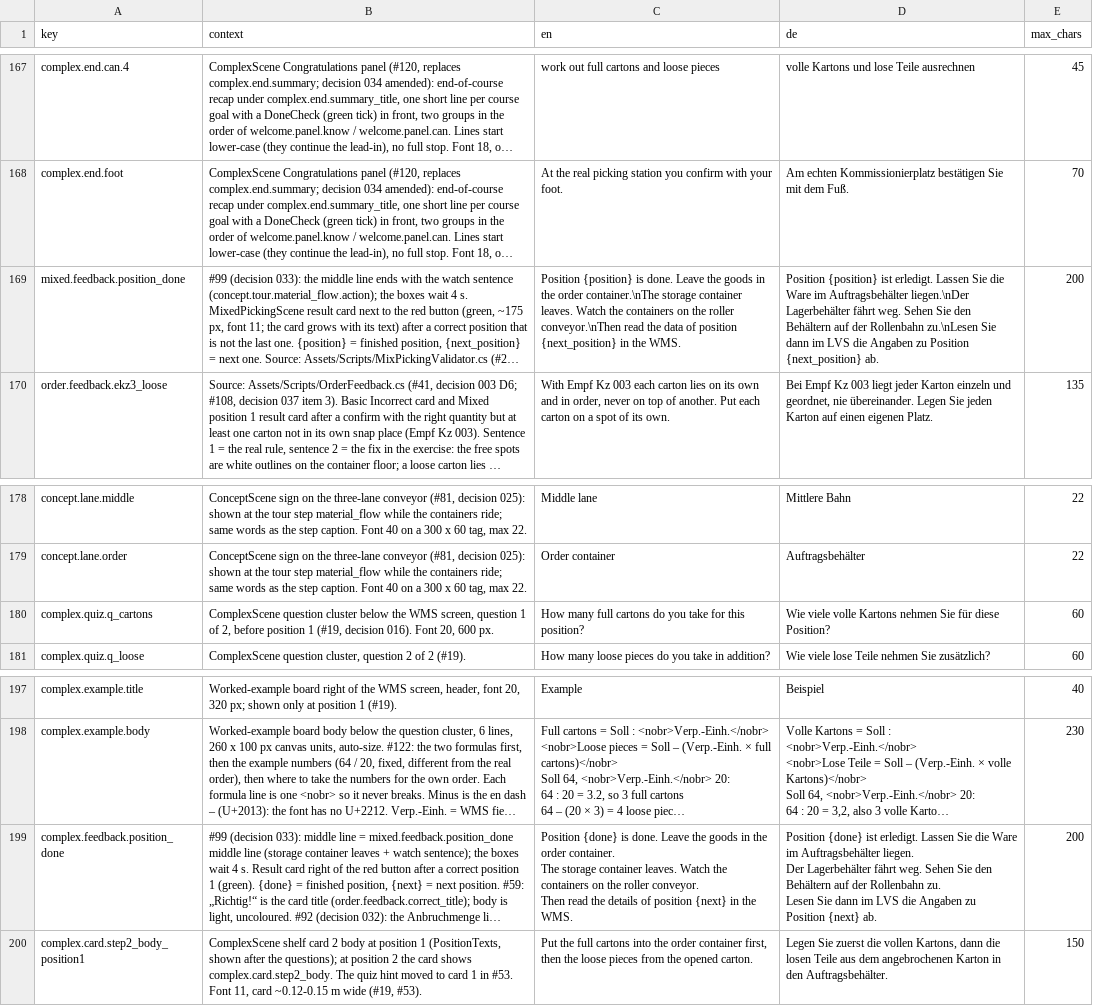
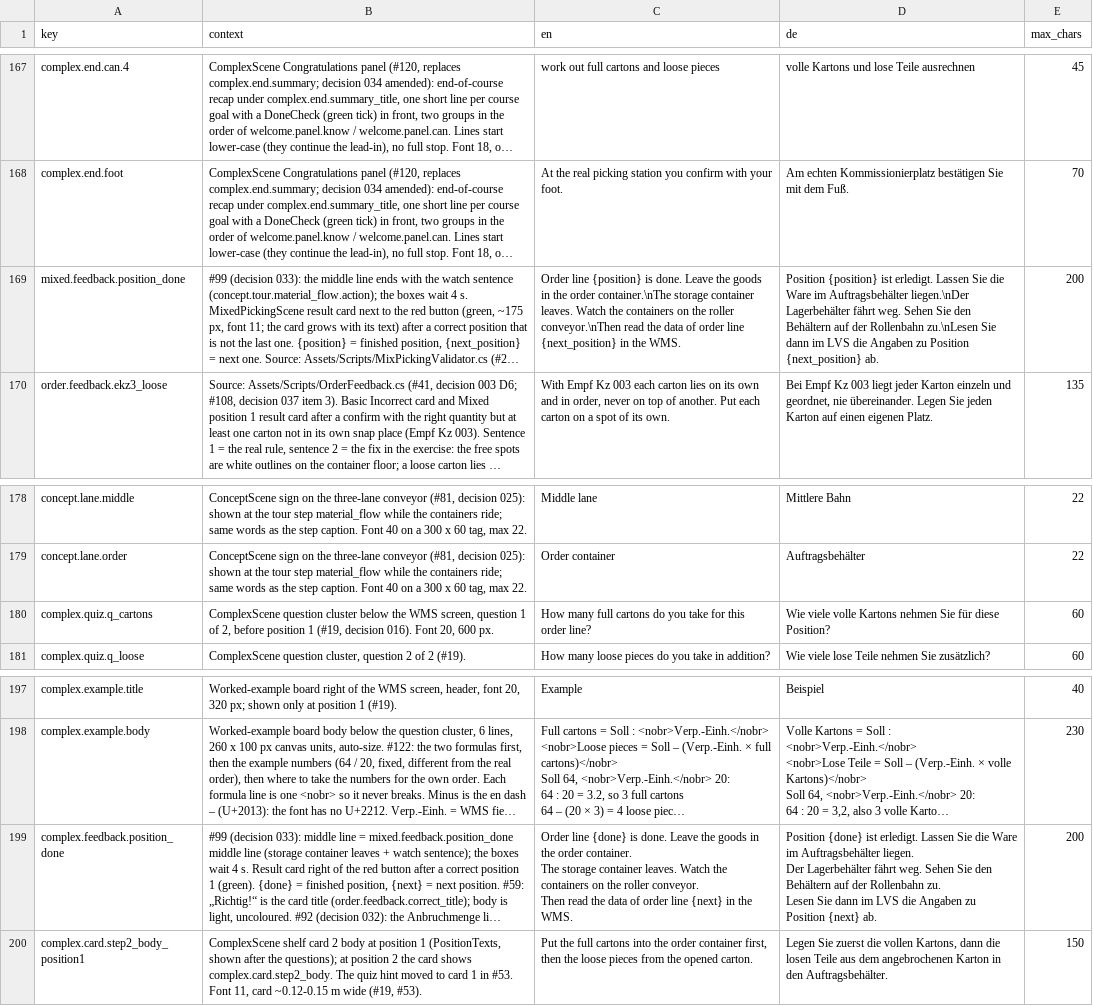
Before and after one commit to ttquynhdo/xrpick-v2, a CSV file: docs/i18n/strings-todo.csv, drawn as a sheet; only a part is shown, gaps mark what is left out; long unchanged cells end in …; ↵ is a line break in a cell; the diff covers the shown part only; the diff names each change by its address in the sheet, - before the commit and + after, or states it on an @@ line.

```diff
--- a/docs/i18n/strings-todo.csv
+++ b/docs/i18n/strings-todo.csv
-C169 (en): Position {position} is done. Leave the goods in the order container.\nThe storage container leaves. Watch the containers on the roller conveyor.\nThen read the data of position {next_position} in…
+C169 (en): Order line {position} is done. Leave the goods in the order container.\nThe storage container leaves. Watch the containers on the roller conveyor.\nThen read the data of order line {next_position} in…
-C180 (en): …for this position?
+C180 (en): …for this order line?
-C199 (en): Position {done} is done. Leave the goods in the order container. ↵ The storage container leaves. Watch the containers on the roller conveyor. ↵ Then read the details of position {next} in…
+C199 (en): Order line {done} is done. Leave the goods in the order container. ↵ The storage container leaves. Watch the containers on the roller conveyor. ↵ Then read the data of order line {next} in…
```
Also changed, not shown: 7 edited cells elsewhere in this file, docs/i18n/glossary.csv, 5 other files.
